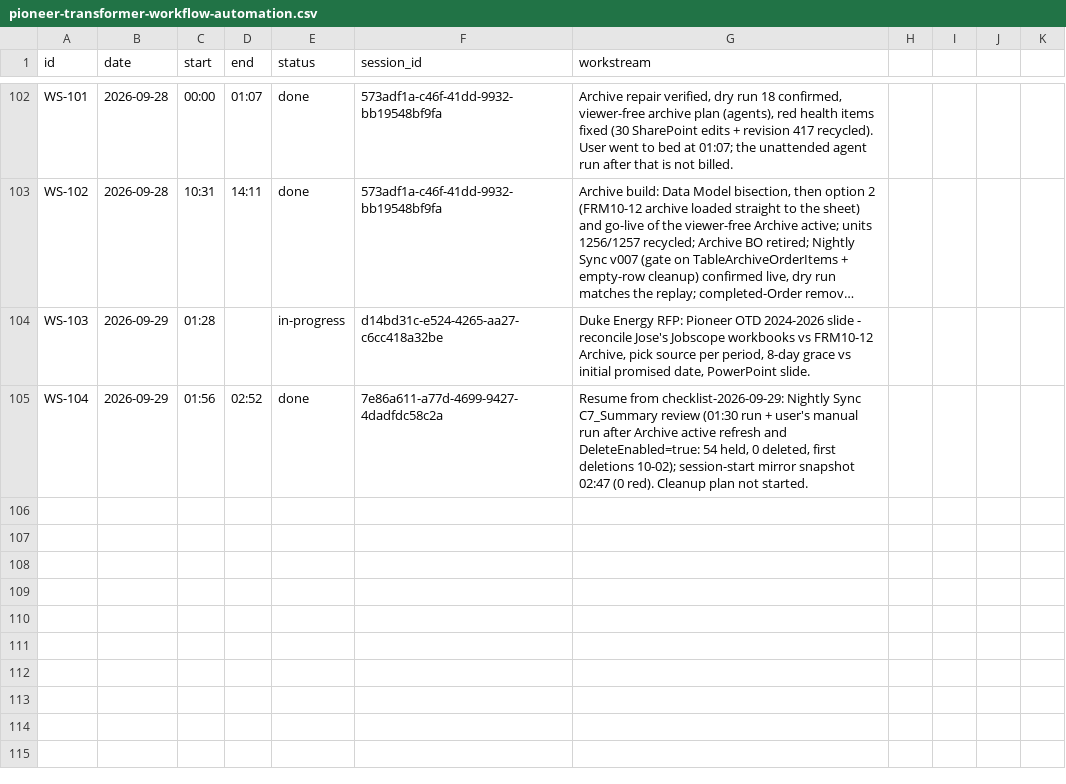
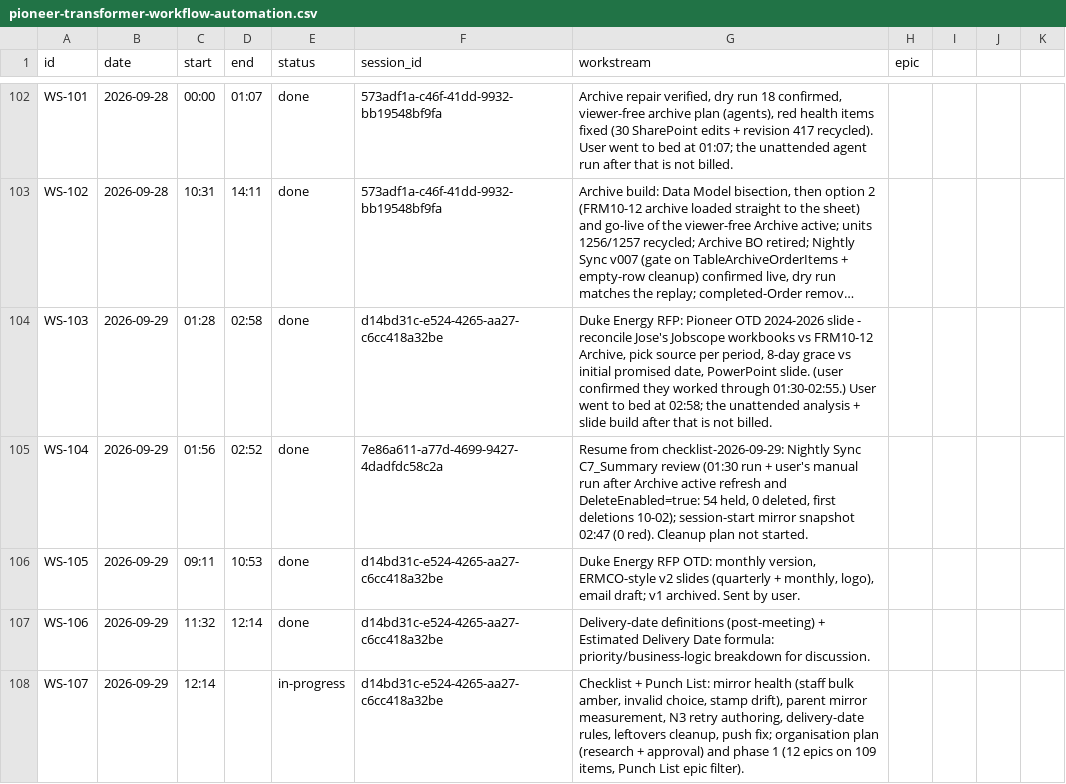
Before and after one commit to Biplan-Consulting-Services/sankerbaril-Timesheets, a CSV file: pioneer-transformer-workflow-automation.csv, drawn as a sheet; only a part is shown, gaps mark what is left out; long unchanged cells end in …; the diff names each change by its address in the sheet, - before the commit and + after, or states it on an @@ line.

```diff
--- a/pioneer-transformer-workflow-automation.csv
+++ b/pioneer-transformer-workflow-automation.csv
-H1: (empty)
+H1: epic
-D104 (end): (empty)
+D104 (end): 02:58
-E104 (status): in-progress
+E104 (status): done
-G104 (workstream): …PowerPoint slide.
+G104 (workstream): …PowerPoint slide. (user confirmed they worked through 01:30-02:55.) User went to bed at 02:58; the unattended analysis + slide build after that is not billed.
+row 106: WS-105 | 2026-09-29 | 09:11 | 10:53 | done | d14bd31c-e524-4265-aa27-c6cc418a32be | Duke Energy RFP OTD: monthly version, ERMCO-style v2 slides (quarterly + monthly, logo), email draft; v1 archived. Sent by user.
+row 107: WS-106 | 2026-09-29 | 11:32 | 12:14 | done | d14bd31c-e524-4265-aa27-c6cc418a32be | Delivery-date definitions (post-meeting) + Estimated Delivery Date formula: priority/business-logic breakdown for discussion.
+row 108: WS-107 | 2026-09-29 | 12:14 |  | in-progress | d14bd31c-e524-4265-aa27-c6cc418a32be | Checklist + Punch List: mirror health (staff bulk amber, invalid choice, stamp drift), parent mirror measurement, N3 retry authoring, delivery-date rules, leftovers cleanup, push fix; organisation plan (research + approval) and phase 1 (12 epics on 109 items, Punch List epic filter).
```
Also changed, not shown: 7 other files.
